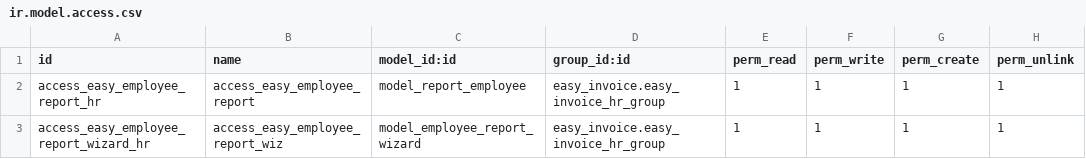
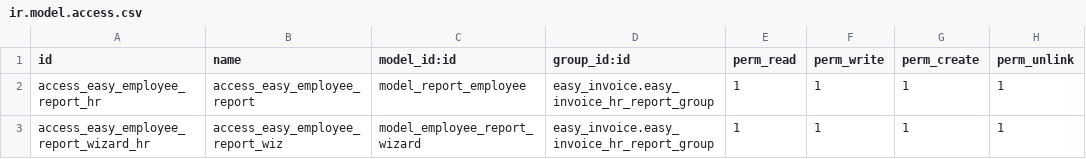
Before and after one commit to calyx-servicios/easy-invoice, a CSV file: easy_invoice_employee_report/security/ir.model.access.csv, drawn as a sheet.

```diff
--- a/easy_invoice_employee_report/security/ir.model.access.csv
+++ b/easy_invoice_employee_report/security/ir.model.access.csv
@@ -1,3 +1,3 @@
 id,name,model_id:id,group_id:id,perm_read,perm_write,perm_create,perm_unlink
-access_easy_employee_report_hr,access_easy_employee_report,model_report_employee,easy_invoice.easy_invoice_hr_group,1,1,1,1
-access_easy_employee_report_wizard_hr,access_easy_employee_report_wiz,model_employee_report_wizard,easy_invoice.easy_invoice_hr_group,1,1,1,1
+access_easy_employee_report_hr,access_easy_employee_report,model_report_employee,easy_invoice.easy_invoice_hr_report_group,1,1,1,1
+access_easy_employee_report_wizard_hr,access_easy_employee_report_wiz,model_employee_report_wizard,easy_invoice.easy_invoice_hr_report_group,1,1,1,1
```
Also changed, not shown: easy_invoice_employee_expense/security/ir.model.access.csv, easy_invoice_employee_import/security/ir.model.access.csv, 3 other files.
